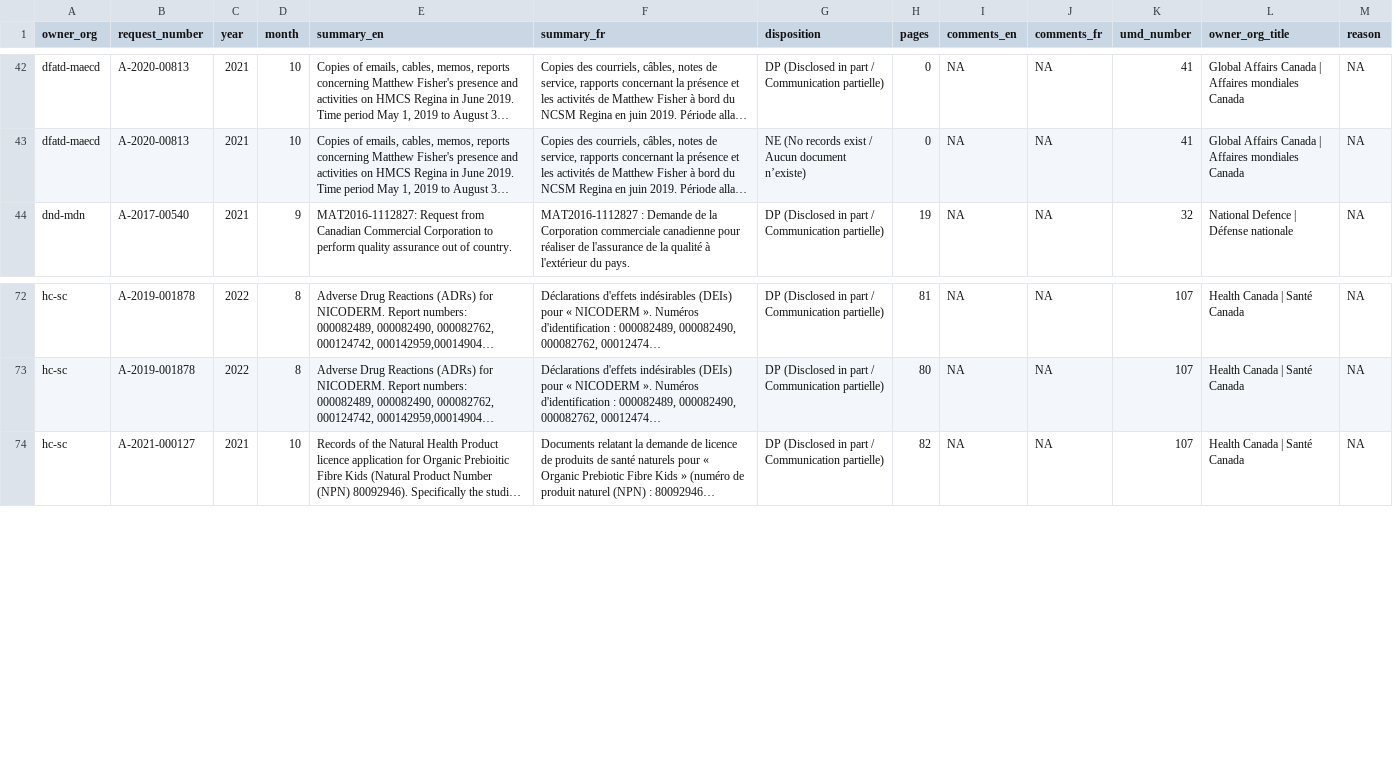
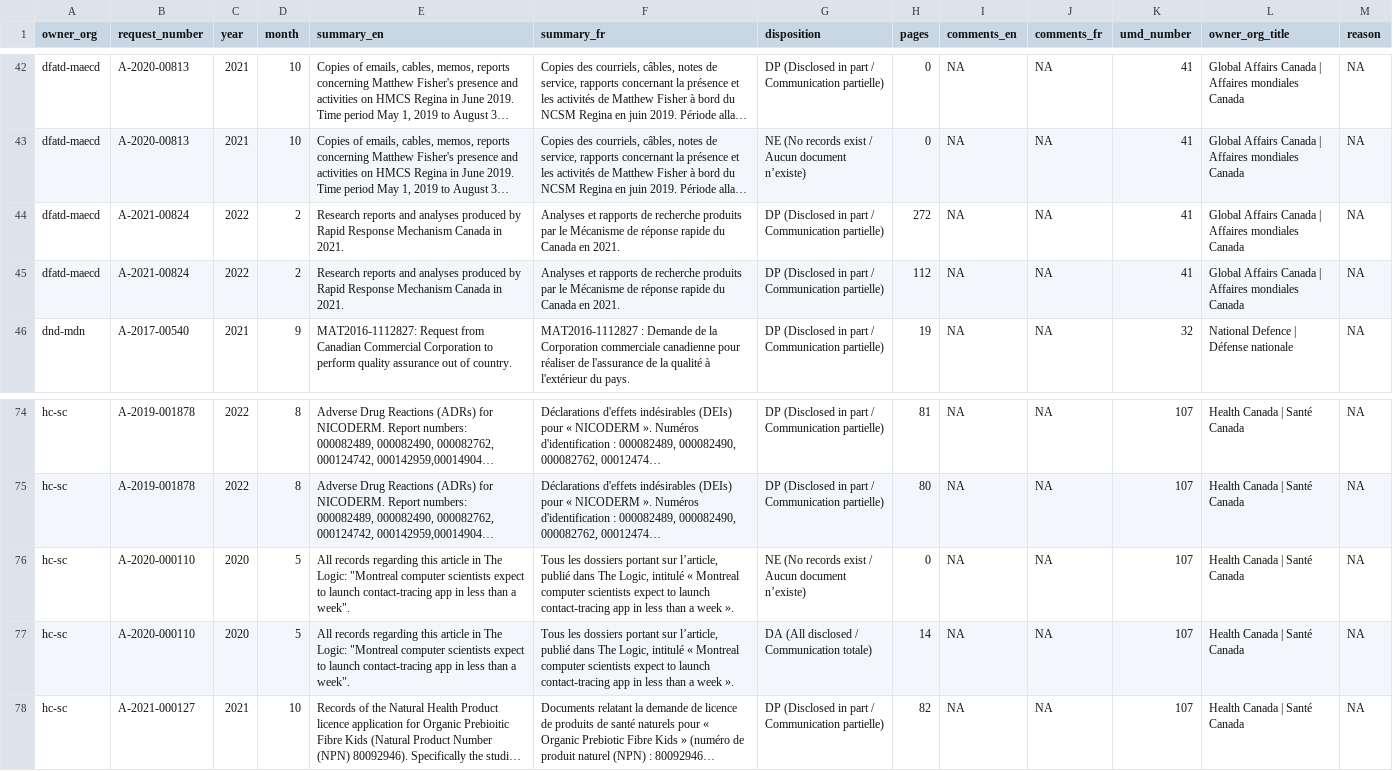
Before and after one commit to lchski/gc-ati-summaries-data, a CSV file: cleaning/duplicates/duplicates.csv, drawn as a sheet; only a part is shown, gaps mark what is left out; long unchanged cells end in …; the diff names each change by its address in the sheet, - before the commit and + after, or states it on an @@ line.

```diff
--- a/cleaning/duplicates/duplicates.csv
+++ b/cleaning/duplicates/duplicates.csv
+row 44: dfatd-maecd | A-2021-00824 | 2022 | 2 | Research reports and analyses produced by Rapid Response Mechanism Canada in 2021. | Analyses et rapports de recherche produits par le Mécanisme de réponse rapide du Canada en 2021. | DP (Disclosed in part / Communication partielle) | 272 | NA | NA | 41 | Global Affairs Canada | Affaires mondiales Canada | NA
+row 45: dfatd-maecd | A-2021-00824 | 2022 | 2 | Research reports and analyses produced by Rapid Response Mechanism Canada in 2021. | Analyses et rapports de recherche produits par le Mécanisme de réponse rapide du Canada en 2021. | DP (Disclosed in part / Communication partielle) | 112 | NA | NA | 41 | Global Affairs Canada | Affaires mondiales Canada | NA
+row 76: hc-sc | A-2020-000110 | 2020 | 5 | All records regarding this article in The Logic: "Montreal computer scientists expect to launch contact-tracing app in less than a week". | Tous les dossiers portant sur l’article, publié dans The Logic, intitulé « Montreal computer scientists expect to launch contact-tracing app in less than a week ». | NE (No records exist / Aucun document n’existe) | 0 | NA | NA | 107 | Health Canada | Santé Canada | NA
+row 77: hc-sc | A-2020-000110 | 2020 | 5 | All records regarding this article in The Logic: "Montreal computer scientists expect to launch contact-tracing app in less than a week". | Tous les dossiers portant sur l’article, publié dans The Logic, intitulé « Montreal computer scientists expect to launch contact-tracing app in less than a week ». | DA (All disclosed / Communication totale) | 14 | NA | NA | 107 | Health Canada | Santé Canada | NA
```
Also changed, not shown: cleaning/duplicates/summary-by-field.csv, cleaning/duplicates/uncategorized.csv.
